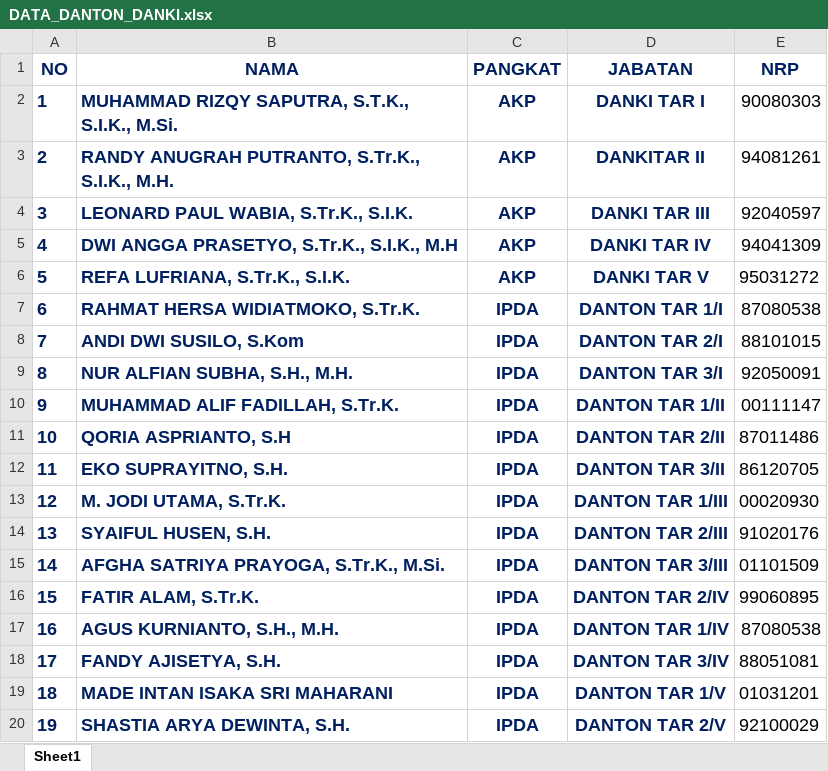
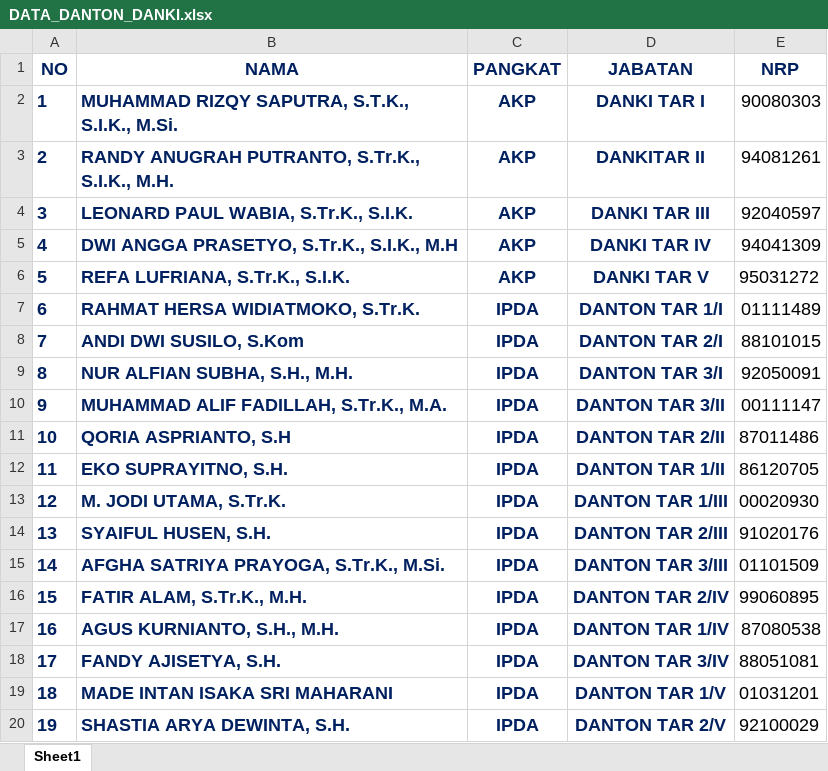
Before and after one commit to rivaldianggarapurwadi-gif/lhp-web-6, an Excel workbook: DATA_DANTON_DANKI.xlsx, sheet Sheet1, drawn as a sheet; values as stored, in another font and other column widths than the file's, no borders; charts and pictures not drawn; the diff names each change by its address in the sheet, - before the commit and + after, or states it on an @@ line.

```diff
--- a/DATA_DANTON_DANKI.xlsx (sheet Sheet1)
+++ b/DATA_DANTON_DANKI.xlsx (sheet Sheet1)
-E7 (NRP): 87080538
+E7 (NRP): 01111489
-B10 (NAMA): MUHAMMAD ALIF FADILLAH, S.Tr.K.
+B10 (NAMA): MUHAMMAD ALIF FADILLAH, S.Tr.K., M.A.
-D10 (JABATAN): DANTON TAR 1/II
+D10 (JABATAN): DANTON TAR 3/II
-D12 (JABATAN): DANTON TAR 3/II
+D12 (JABATAN): DANTON TAR 1/II
-B16 (NAMA): FATIR ALAM, S.Tr.K.
+B16 (NAMA): FATIR ALAM, S.Tr.K., M.H.
```
Also changed, not shown: charts or pictures, 3 other files.
